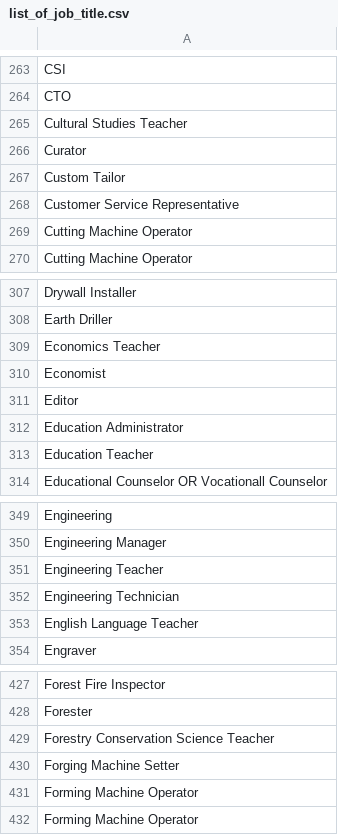
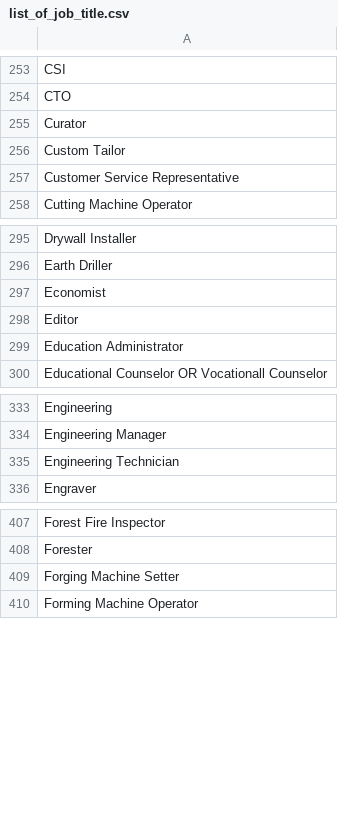
Before and after one commit to eric-deau/hack_the_break_2023, a CSV file: text/list_of_job_title.csv, drawn as a sheet; only a part is shown, gaps mark what is left out; the diff covers the shown part only.

```diff
--- a/text/list_of_job_title.csv
+++ b/text/list_of_job_title.csv
@@ -264,3 +254,2 @@ CSI
 CTO
-Cultural Studies Teacher
 Curator
@@ -268,3 +257,2 @@ Custom Tailor
 Customer Service Representative
-Cutting Machine Operator
 Cutting Machine Operator
@@ -308,3 +296,2 @@ Drywall Installer
 Earth Driller
-Economics Teacher
 Economist
@@ -312,3 +299,2 @@ Editor
 Education Administrator
-Education Teacher
 Educational Counselor OR Vocationall Counselor
@@ -350,5 +334,3 @@ Engineering
 Engineering Manager
-Engineering Teacher
 Engineering Technician
-English Language Teacher
 Engraver
@@ -428,5 +408,3 @@ Forest Fire Inspector
 Forester
-Forestry Conservation Science Teacher
 Forging Machine Setter
-Forming Machine Operator
 Forming Machine Operator
```
Also changed, not shown: 1 added row, 45 removed rows and 1 edited cell elsewhere in this file, 3 other files.
